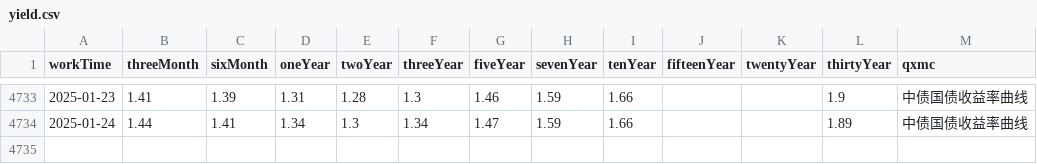
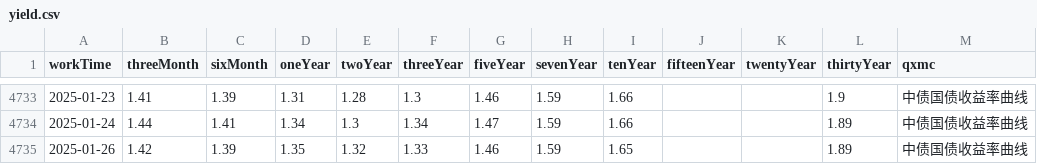
Before and after one commit to AFAN-LIFE/macropage, a CSV file: data/yield.csv, drawn as a sheet; only a part is shown, gaps mark what is left out; the diff names each change by its address in the sheet, - before the commit and + after, or states it on an @@ line.

Commit message:
daily update tushare data

```diff
--- a/data/yield.csv
+++ b/data/yield.csv
+row 4735: 2025-01-26 | 1.42 | 1.39 | 1.35 | 1.32 | 1.33 | 1.46 | 1.59 | 1.65 |  |  | 1.89 | 中债国债收益率曲线
```
Also changed, not shown: data/global_index.csv.
